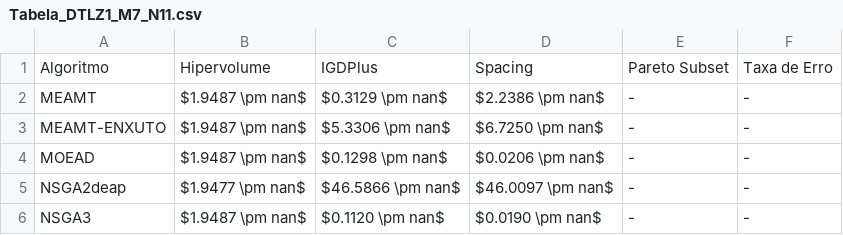
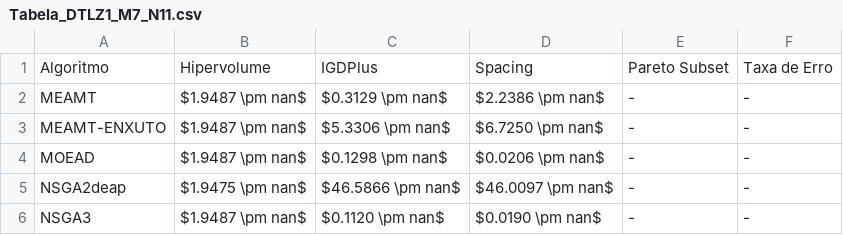
Before and after one commit to LeAresC/MEAMT_Comparision, a CSV file: graficos/Tabela_DTLZ1_M7_N11.csv, drawn as a sheet.

```diff
--- a/graficos/Tabela_DTLZ1_M7_N11.csv
+++ b/graficos/Tabela_DTLZ1_M7_N11.csv
@@ -4,3 +4,3 @@ MEAMT-ENXUTO,$1.9487 \pm nan$,$5.3306 \pm nan$,$6.7250 \pm nan$,-,-
 MOEAD,$1.9487 \pm nan$,$0.1298 \pm nan$,$0.0206 \pm nan$,-,-
-NSGA2deap,$1.9477 \pm nan$,$46.5866 \pm nan$,$46.0097 \pm nan$,-,-
+NSGA2deap,$1.9475 \pm nan$,$46.5866 \pm nan$,$46.0097 \pm nan$,-,-
 NSGA3,$1.9487 \pm nan$,$0.1120 \pm nan$,$0.0190 \pm nan$,-,-
```
Also changed, not shown: graficos/Tabela_DPF1_M7_N26.csv, graficos/Tabela_DPF2_M7_N26.csv, 10 other files.
